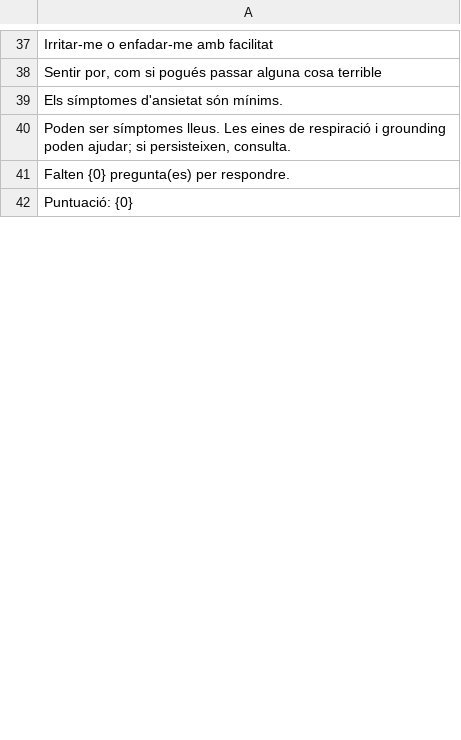
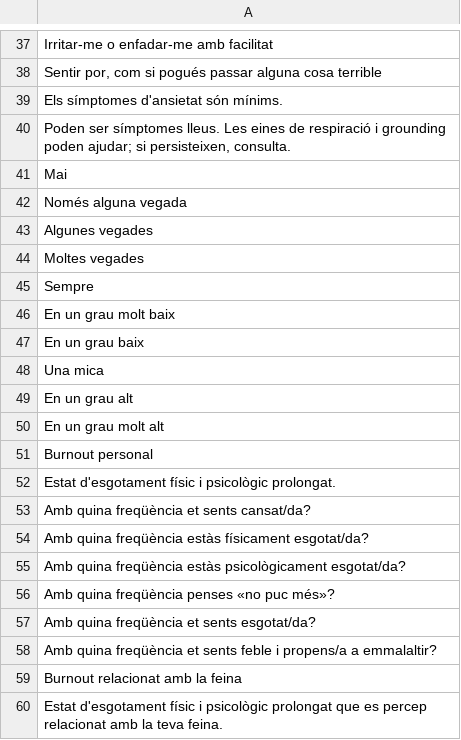
Before and after one commit to francescsolsonatehas/Psicoleg, a TSV file: build/i18n/js-units.tsv, drawn as a sheet; only a part is shown, gaps mark what is left out; the shorter side is filled out with more unchanged rows; the diff covers the shown part only; the diff names each change by its address in the sheet, - before the commit and + after, or states it on an @@ line.

```diff
--- a/build/i18n/js-units.tsv
+++ b/build/i18n/js-units.tsv
+row 41: Mai
+row 42: Només alguna vegada
+row 43: Algunes vegades
+row 44: Moltes vegades
+row 45: Sempre
+row 46: En un grau molt baix
+row 47: En un grau baix
+row 48: Una mica
+row 49: En un grau alt
+row 50: En un grau molt alt
+row 51: Burnout personal
+row 52: Estat d'esgotament físic i psicològic prolongat.
+row 53: Amb quina freqüència et sents cansat/da?
+row 54: Amb quina freqüència estàs físicament esgotat/da?
+row 55: Amb quina freqüència estàs psicològicament esgotat/da?
+row 56: Amb quina freqüència penses «no puc més»?
+row 57: Amb quina freqüència et sents esgotat/da?
+row 58: Amb quina freqüència et sents feble i propens/a a emmalaltir?
+row 59: Burnout relacionat amb la feina
+row 60: Estat d'esgotament físic i psicològic prolongat que es percep relacionat amb la teva feina.
```
Also changed, not shown: 27 added rows and 1 moved row elsewhere in this file, build/i18n/units.tsv, 27 other files.
